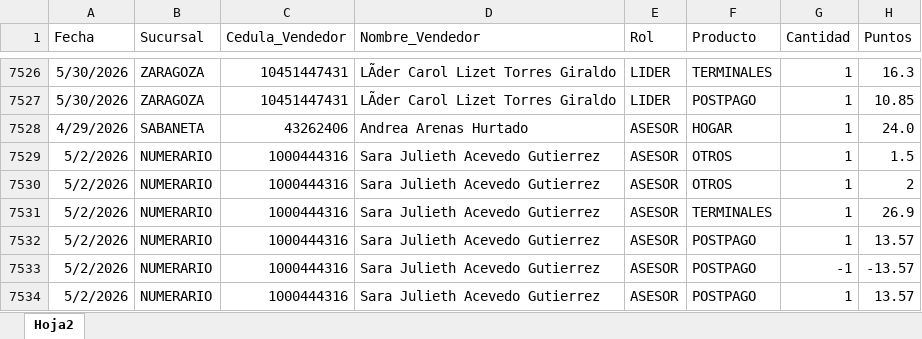
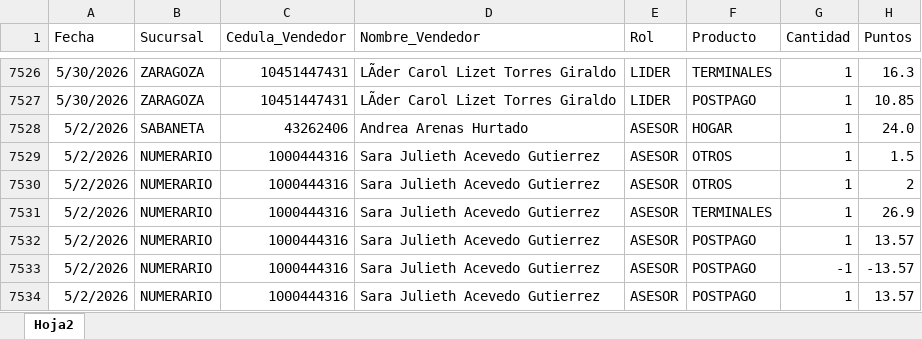
Before and after one commit to Paolam1903/mayocvs, an Excel workbook: data/liquidacion_final.xlsx, sheet Hoja2, drawn as a sheet; only a part is shown, gaps mark what is left out; values as stored, in another font and other column widths than the file's, no borders; the diff names each change by its address in the sheet, - before the commit and + after, or states it on an @@ line.

Commit message:
Add files via upload

```diff
--- a/data/liquidacion_final.xlsx (sheet Hoja2)
+++ b/data/liquidacion_final.xlsx (sheet Hoja2)
-A7528 (Fecha): 4/29/2026
+A7528 (Fecha): 5/2/2026
```
